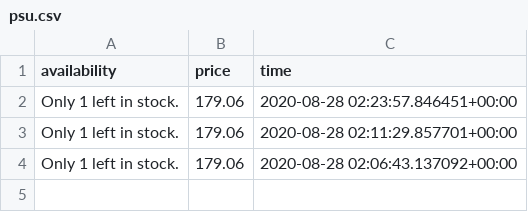
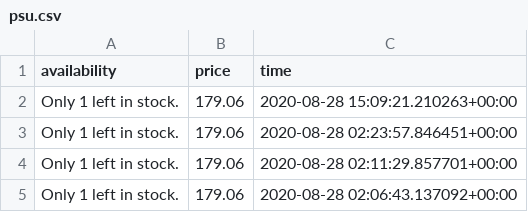
Before and after one commit to NiroshR/PCPartPriceTracker, a CSV file: tracker/history/psu.csv, drawn as a sheet.

```diff
--- a/tracker/history/psu.csv
+++ b/tracker/history/psu.csv
@@ -1,2 +1,3 @@
 availability,price,time
+Only 1 left in stock.,179.06,2020-08-28 15:09:21.210263+00:00
 Only 1 left in stock.,179.06,2020-08-28 02:23:57.846451+00:00
```
Also changed, not shown: tracker/history/fans.csv, tracker/history/graphics.csv, 5 other files.
